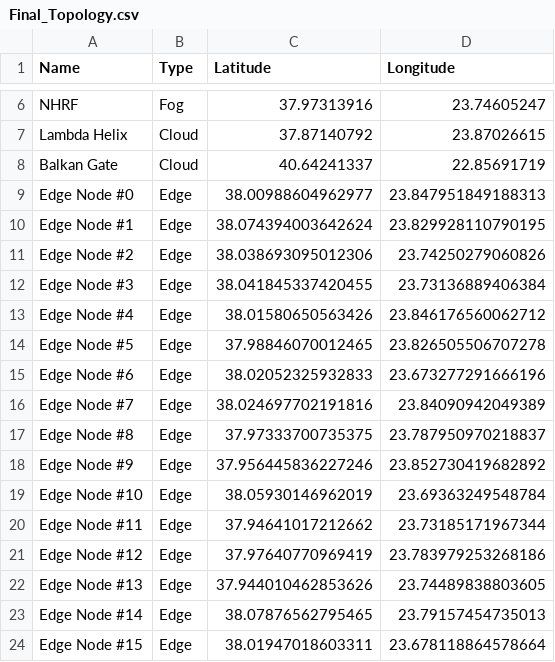
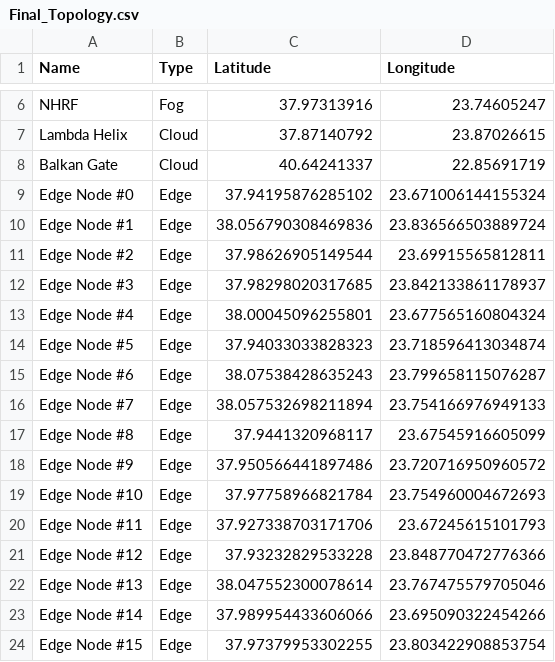
Before and after one commit to kokkinakis115/Stochastic_Placement, a CSV file: parameters/Final_Topology.csv, drawn as a sheet; only a part is shown, gaps mark what is left out; the diff covers the shown part only.

```diff
--- a/parameters/Final_Topology.csv
+++ b/parameters/Final_Topology.csv
@@ -8,17 +8,17 @@ Lambda Helix,Cloud,37.87140792,23.87026615
 Balkan Gate,Cloud,40.64241337,22.85691719
-Edge Node #0,Edge,38.00988604962977,23.847951849188313
-Edge Node #1,Edge,38.074394003642624,23.829928110790195
-Edge Node #2,Edge,38.038693095012306,23.74250279060826
-Edge Node #3,Edge,38.041845337420455,23.73136889406384
-Edge Node #4,Edge,38.01580650563426,23.846176560062712
-Edge Node #5,Edge,37.98846070012465,23.826505506707278
-Edge Node #6,Edge,38.02052325932833,23.673277291666196
-Edge Node #7,Edge,38.024697702191816,23.84090942049389
-Edge Node #8,Edge,37.97333700735375,23.787950970218837
-Edge Node #9,Edge,37.956445836227246,23.852730419682892
-Edge Node #10,Edge,38.05930146962019,23.69363249548784
-Edge Node #11,Edge,37.94641017212662,23.73185171967344
-Edge Node #12,Edge,37.97640770969419,23.783979253268186
-Edge Node #13,Edge,37.944010462853626,23.74489838803605
-Edge Node #14,Edge,38.07876562795465,23.79157454735013
-Edge Node #15,Edge,38.01947018603311,23.678118864578664
+Edge Node #0,Edge,37.94195876285102,23.671006144155324
+Edge Node #1,Edge,38.056790308469836,23.836566503889724
+Edge Node #2,Edge,37.98626905149544,23.69915565812811
+Edge Node #3,Edge,37.98298020317685,23.842133861178937
+Edge Node #4,Edge,38.00045096255801,23.677565160804324
+Edge Node #5,Edge,37.94033033828323,23.718596413034874
+Edge Node #6,Edge,38.07538428635243,23.799658115076287
+Edge Node #7,Edge,38.057532698211894,23.754166976949133
+Edge Node #8,Edge,37.9441320968117,23.67545916605099
+Edge Node #9,Edge,37.950566441897486,23.720716950960572
+Edge Node #10,Edge,37.97758966821784,23.754960004672693
+Edge Node #11,Edge,37.927338703171706,23.67245615101793
+Edge Node #12,Edge,37.93232829533228,23.848770472776366
+Edge Node #13,Edge,38.047552300078614,23.767475579705046
+Edge Node #14,Edge,37.989954433606066,23.695090322454266
+Edge Node #15,Edge,37.97379953302255,23.803422908853754
```
Also changed, not shown: 8 edited cells elsewhere in this file, 10 other files.
